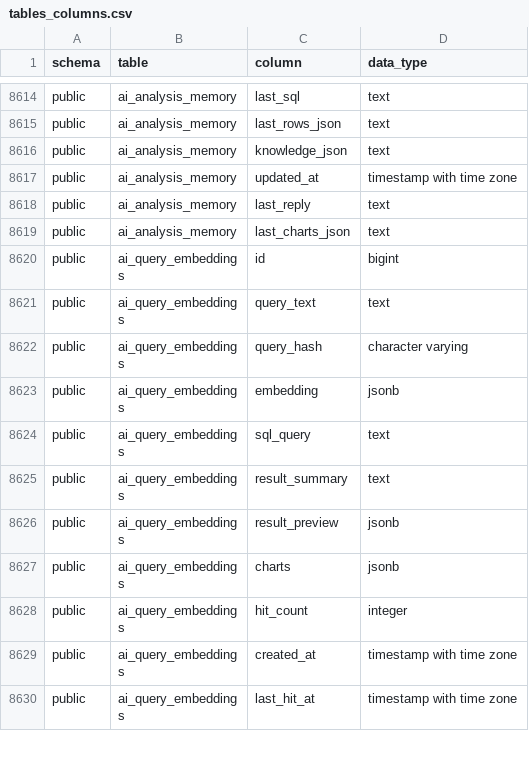
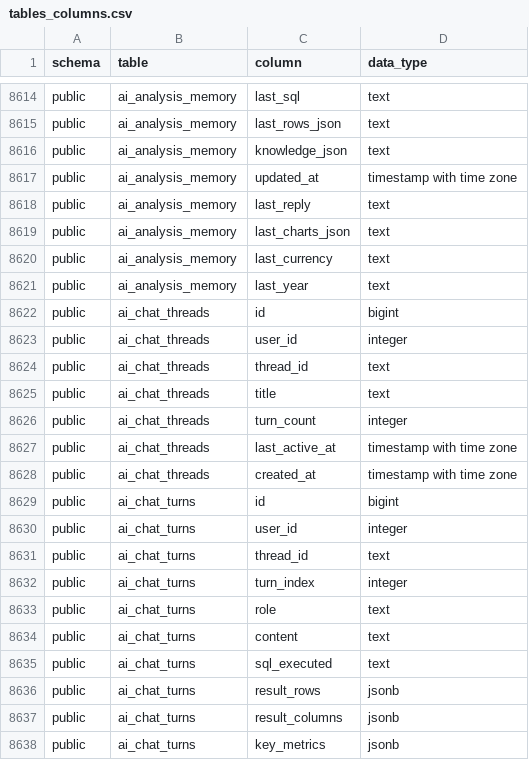
Before and after one commit to karthikeyanasha24/invoice_data_extraction, a CSV file: zodiac/zodiac-api/tables_columns.csv, drawn as a sheet; only a part is shown, gaps mark what is left out; the shorter side is filled out with more unchanged rows; the diff covers the shown part only.

```diff
--- a/zodiac/zodiac-api/tables_columns.csv
+++ b/zodiac/zodiac-api/tables_columns.csv
@@ -8619 +8619,20 @@ public,ai_analysis_memory,last_reply,text
 public,ai_analysis_memory,last_charts_json,text
+public,ai_analysis_memory,last_currency,text
+public,ai_analysis_memory,last_year,text
+public,ai_chat_threads,id,bigint
+public,ai_chat_threads,user_id,integer
+public,ai_chat_threads,thread_id,text
+public,ai_chat_threads,title,text
+public,ai_chat_threads,turn_count,integer
+public,ai_chat_threads,last_active_at,timestamp with time zone
+public,ai_chat_threads,created_at,timestamp with time zone
+public,ai_chat_turns,id,bigint
+public,ai_chat_turns,user_id,integer
+public,ai_chat_turns,thread_id,text
+public,ai_chat_turns,turn_index,integer
+public,ai_chat_turns,role,text
+public,ai_chat_turns,content,text
+public,ai_chat_turns,sql_executed,text
+public,ai_chat_turns,result_rows,jsonb
+public,ai_chat_turns,result_columns,jsonb
+public,ai_chat_turns,key_metrics,jsonb
```
Also changed, not shown: 18 added rows elsewhere in this file, 21 other files.
